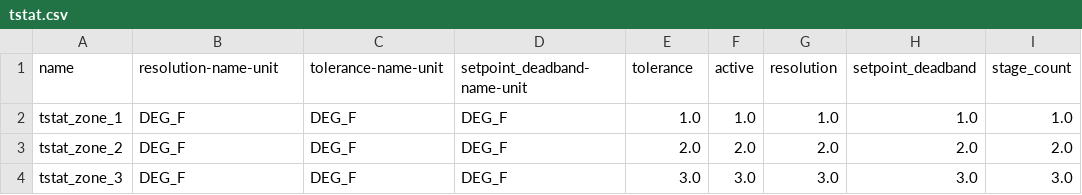
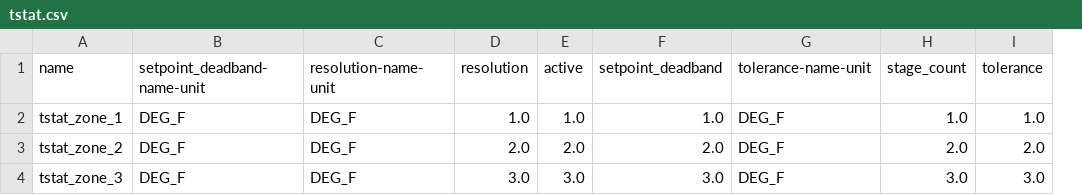
Before and after one commit to lazlop/SemanticModelBuilder, a CSV file: tutorial/test_site/test_build/tstat.csv, drawn as a sheet; removed rows and columns are numbered as before the commit, all else as after; the diff names each change by its address in the sheet, - before the commit and + after, or states it on an @@ line.

```diff
--- a/tutorial/test_site/test_build/tstat.csv
+++ b/tutorial/test_site/test_build/tstat.csv
-column D (setpoint_deadband-name-unit), rows 2-4: all DEG_F
-column G (resolution), rows 2-4: 1.0 | 2.0 | 3.0
+column G (tolerance-name-unit), rows 2-4: all DEG_F
+column I (tolerance), rows 2-4: 1.0 | 2.0 | 3.0
-B1: resolution-name-unit
+B1: setpoint_deadband-name-unit
-C1: tolerance-name-unit
+C1: resolution-name-unit
-D1: tolerance
+D1: resolution
```
Also changed, not shown: tutorial/test_site/test_build/window.csv, tutorial/test_site/test_build/zone.csv, 5 other files.
